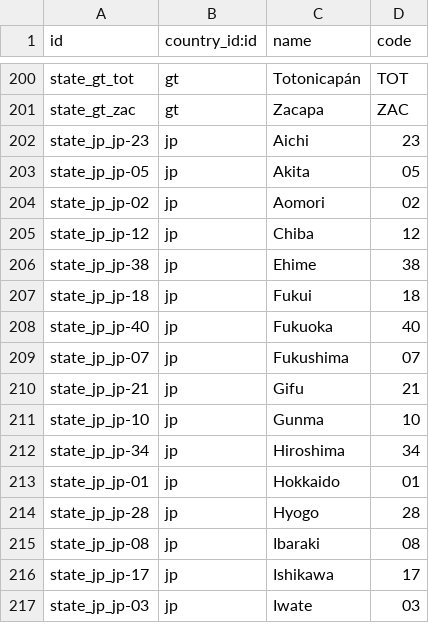
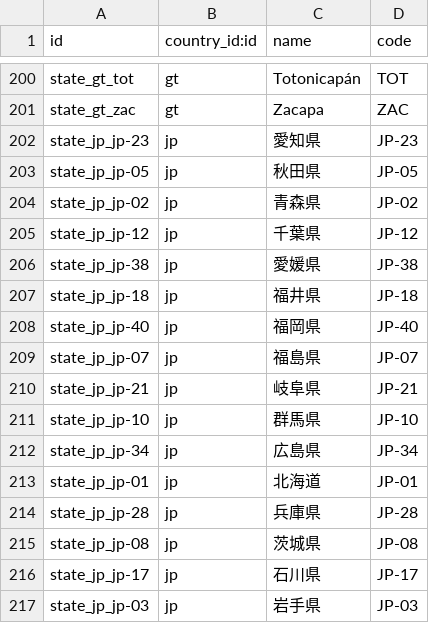
Before and after one commit to acsone/odoo, a CSV file: odoo/addons/base/data/res.country.state.csv, drawn as a sheet; only a part is shown, gaps mark what is left out; the diff covers the shown part only.

Commit message:
[IMP] base: update japanese state names
Since state names are not handled by translations, storing them directly in
Japanese provides a better user experience. This commit updates the existing
Japanese state records with their native Japanese names. Additionally, it aligns
the state codes as per ISO standards.

task-5345872

closes odoo/odoo#236834

X-original-commit: 45b570f310e81b18bf41eda4ea5f1b2dcd0a1d32
Signed-off-by: Nicolas Viseur (vin) <vin@odoo.com>
Signed-off-by: Harsh Trivedi (hatr) <hatr@odoo.com>

```diff
--- a/odoo/addons/base/data/res.country.state.csv
+++ b/odoo/addons/base/data/res.country.state.csv
@@ -201,17 +201,17 @@ state_gt_tot,gt,"Totonicapán","TOT"
 state_gt_zac,gt,"Zacapa","ZAC"
-state_jp_jp-23,jp,"Aichi","23"
-state_jp_jp-05,jp,"Akita","05"
-state_jp_jp-02,jp,"Aomori","02"
-state_jp_jp-12,jp,"Chiba","12"
-state_jp_jp-38,jp,"Ehime","38"
-state_jp_jp-18,jp,"Fukui","18"
-state_jp_jp-40,jp,"Fukuoka","40"
-state_jp_jp-07,jp,"Fukushima","07"
-state_jp_jp-21,jp,"Gifu","21"
-state_jp_jp-10,jp,"Gunma","10"
-state_jp_jp-34,jp,"Hiroshima","34"
-state_jp_jp-01,jp,"Hokkaido","01"
-state_jp_jp-28,jp,"Hyogo","28"
-state_jp_jp-08,jp,"Ibaraki","08"
-state_jp_jp-17,jp,"Ishikawa","17"
-state_jp_jp-03,jp,"Iwate","03"
+state_jp_jp-23,jp,"愛知県","JP-23"
+state_jp_jp-05,jp,"秋田県","JP-05"
+state_jp_jp-02,jp,"青森県","JP-02"
+state_jp_jp-12,jp,"千葉県","JP-12"
+state_jp_jp-38,jp,"愛媛県","JP-38"
+state_jp_jp-18,jp,"福井県","JP-18"
+state_jp_jp-40,jp,"福岡県","JP-40"
+state_jp_jp-07,jp,"福島県","JP-07"
+state_jp_jp-21,jp,"岐阜県","JP-21"
+state_jp_jp-10,jp,"群馬県","JP-10"
+state_jp_jp-34,jp,"広島県","JP-34"
+state_jp_jp-01,jp,"北海道","JP-01"
+state_jp_jp-28,jp,"兵庫県","JP-28"
+state_jp_jp-08,jp,"茨城県","JP-08"
+state_jp_jp-17,jp,"石川県","JP-17"
+state_jp_jp-03,jp,"岩手県","JP-03"
```
Also changed, not shown: 62 edited cells elsewhere in this file, 1 other file.
